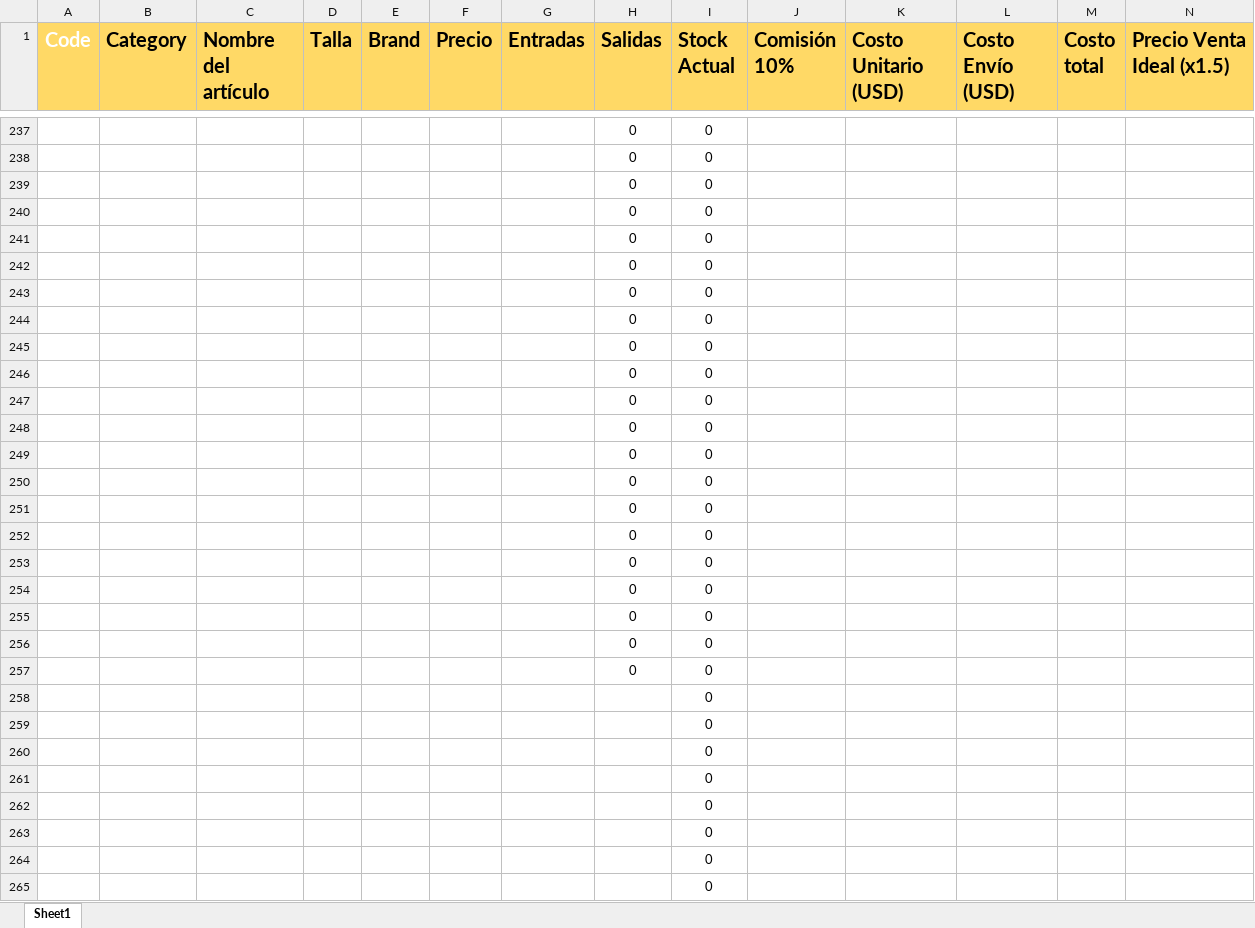
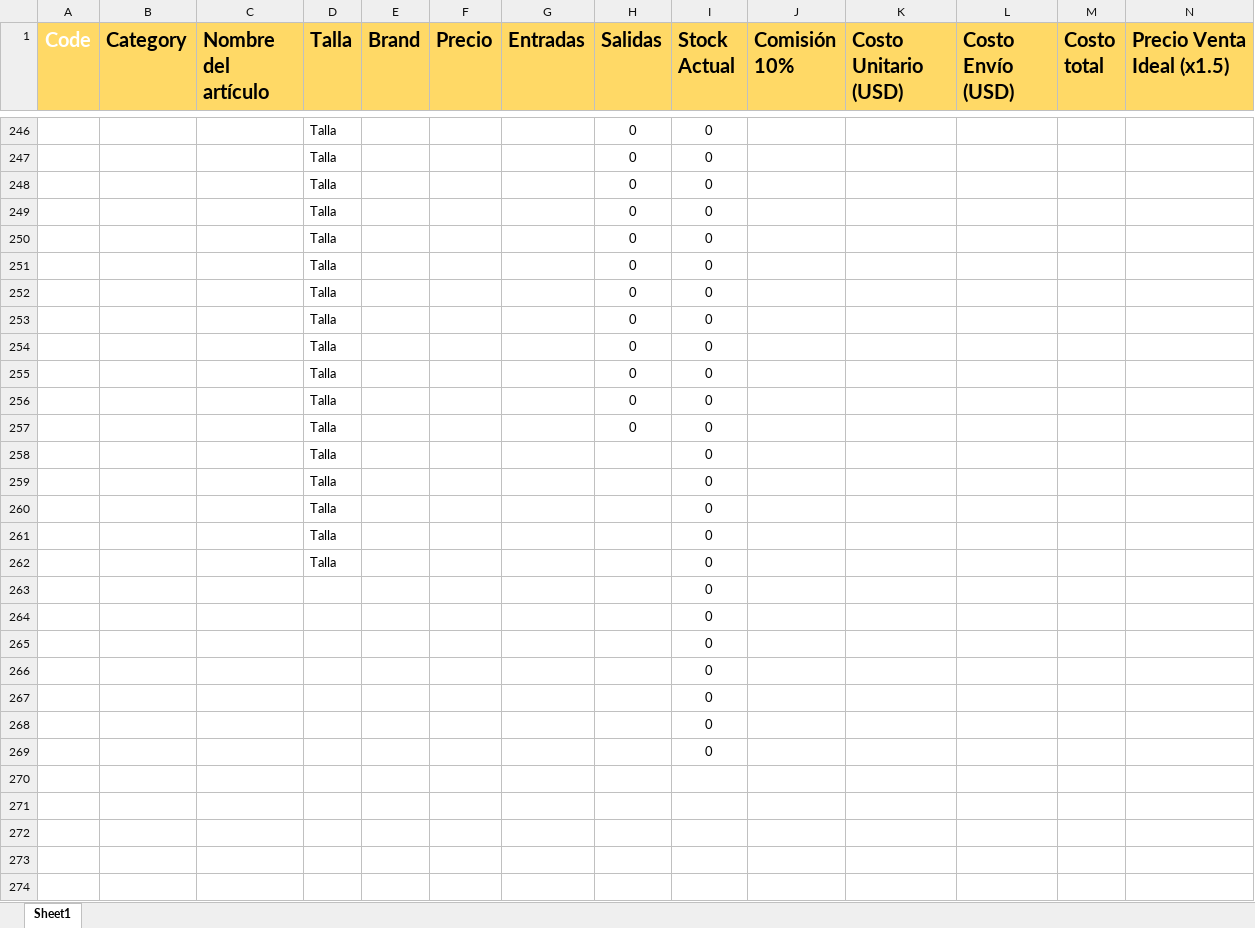
Before and after one commit to uberboutique/ss, an Excel workbook: EntradaInvierno_LETTA.xlsx, sheet Sheet1, drawn as a sheet; only a part is shown, gaps mark what is left out; the shorter side is filled out with more unchanged rows; values as stored, in another font and other column widths than the file's, no borders; conditional formats not drawn; removed rows and columns are numbered as before the commit, all else as after; rows hold the shown columns only; the diff covers the shown part only; the diff names each change by its address in the sheet, - before the commit and + after, or states it on an @@ line.

```diff
--- a/EntradaInvierno_LETTA.xlsx (sheet Sheet1)
+++ b/EntradaInvierno_LETTA.xlsx (sheet Sheet1)
-D246:D257 (Talla): (empty)
+D246:D257 (Talla): Talla
-row 249:  |  |  |  |  |  |  | 0 | 0
-row 250:  |  |  |  |  |  |  | 0 | 0
-row 251:  |  |  |  |  |  |  | 0 | 0
-row 252:  |  |  |  |  |  |  | 0 | 0
-row 253:  |  |  |  |  |  |  | 0 | 0
-row 254:  |  |  |  |  |  |  | 0 | 0
-row 255:  |  |  |  |  |  |  | 0 | 0
-row 256:  |  |  |  |  |  |  | 0 | 0
-row 257:  |  |  |  |  |  |  | 0 | 0
-D258:D262 (Talla): (empty)
+D258:D262 (Talla): Talla
```
Also changed, not shown: 18 added rows, 9 removed rows and 23 edited cells elsewhere in this sheet, formulas that keep their value, EntradaProductos_LETTA1.xlsx, 53 other files.
